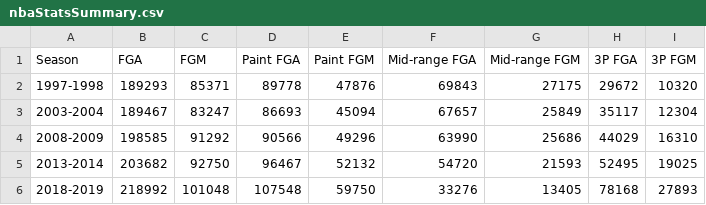
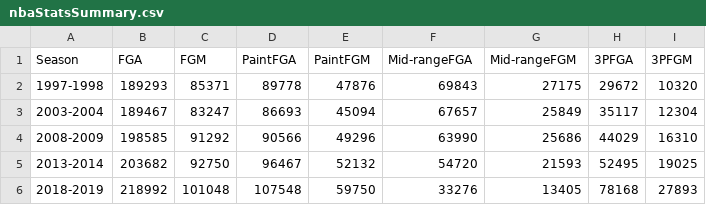
Before and after one commit to kmoore8228/kmoore8228.github.io, a CSV file: nbaStatsSummary.csv, drawn as a sheet.

```diff
--- a/nbaStatsSummary.csv
+++ b/nbaStatsSummary.csv
@@ -1,2 +1,2 @@
-Season,FGA,FGM,Paint FGA,Paint FGM,Mid-range FGA,Mid-range FGM,3P FGA,3P FGM
+Season,FGA,FGM,PaintFGA,PaintFGM,Mid-rangeFGA,Mid-rangeFGM,3PFGA,3PFGM
 1997-1998,189293,85371,89778,47876,69843,27175,29672,10320
```
Also changed, not shown: 1 other file.
